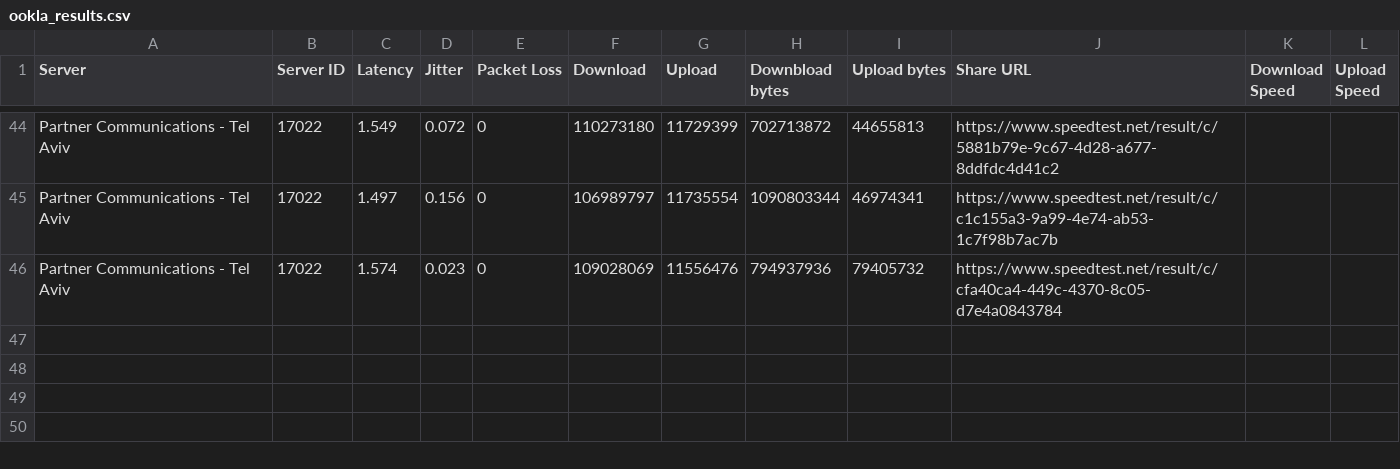
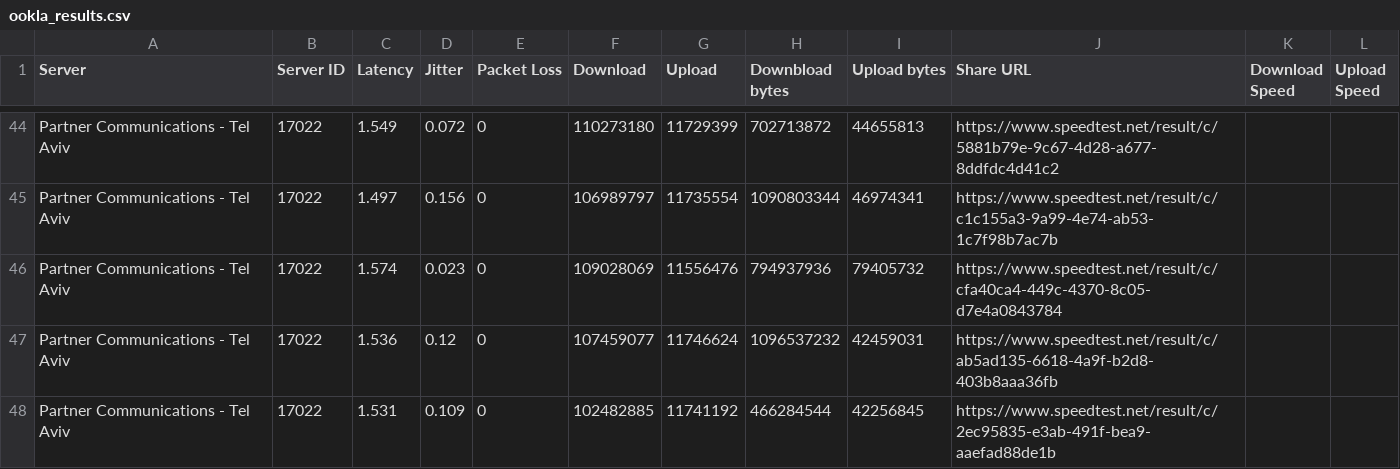
Before and after one commit to oharelbs/myOokla, a CSV file: ookla_results.csv, drawn as a sheet; only a part is shown, gaps mark what is left out; the diff names each change by its address in the sheet, - before the commit and + after, or states it on an @@ line.

```diff
--- a/ookla_results.csv
+++ b/ookla_results.csv
+row 47: Partner Communications - Tel Aviv | 17022 | 1.536 | 0.12 | 0 | 107459077 | 11746624 | 1096537232 | 42459031 | https://www.speedtest.net/result/c/ab5ad135-6618-4a9f-b2d8-403b8aaa36fb
+row 48: Partner Communications - Tel Aviv | 17022 | 1.531 | 0.109 | 0 | 102482885 | 11741192 | 466284544 | 42256845 | https://www.speedtest.net/result/c/2ec95835-e3ab-491f-bea9-aaefad88de1b
```
Also changed, not shown: 1 other file.
